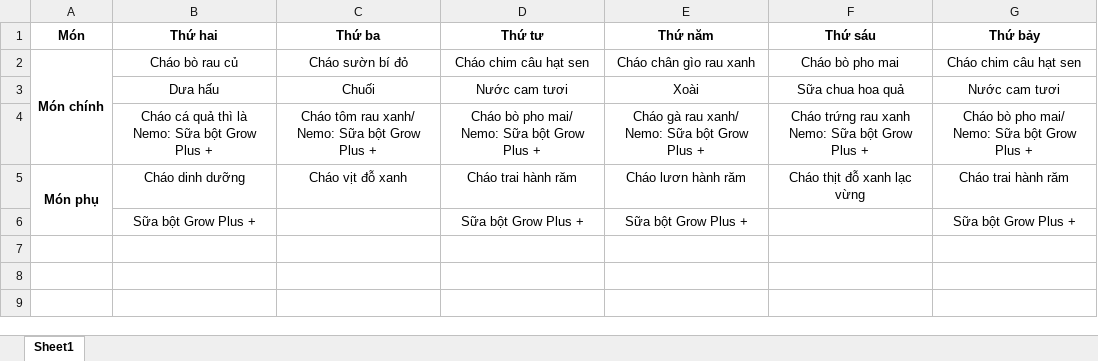
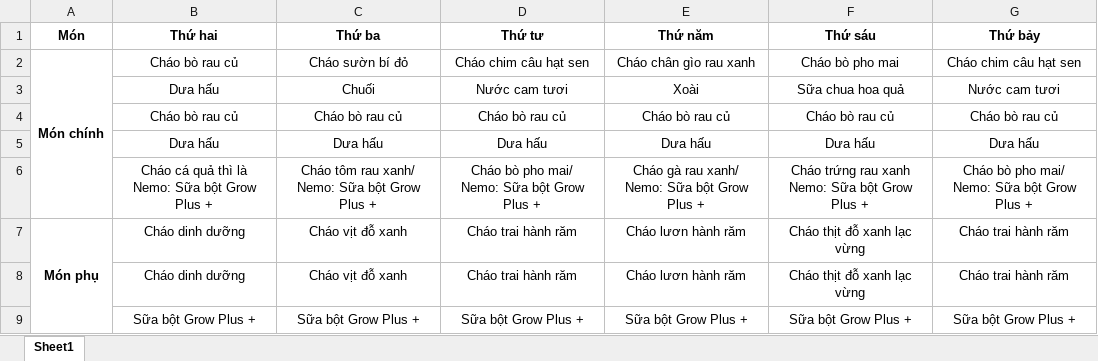
Before and after one commit to Garfield103197/Erp_billgate_admin, an Excel workbook: src/assets/files/menu-table.xlsx, sheet Sheet1, drawn as a sheet; values as stored, in another font and other column widths than the file's, no borders; addresses are those after the commit; the diff names each change by its address in the sheet, - before the commit and + after, or states it on an @@ line.

```diff
--- a/src/assets/files/menu-table.xlsx (sheet Sheet1)
+++ b/src/assets/files/menu-table.xlsx (sheet Sheet1)
+row 4:  | Cháo bò rau củ | Cháo bò rau củ | Cháo bò rau củ | Cháo bò rau củ | Cháo bò rau củ | Cháo bò rau củ
+row 5:  | Dưa hấu | Dưa hấu | Dưa hấu | Dưa hấu | Dưa hấu | Dưa hấu
+row 8:  | Cháo dinh dưỡng | Cháo vịt đỗ xanh | Cháo trai hành răm | Cháo lươn hành răm | Cháo thịt đỗ xanh lạc vừng | Cháo trai hành răm
-C9 (Thứ ba): (empty)
+C9 (Thứ ba): Sữa bột Grow Plus +
-F9 (Thứ sáu): (empty)
+F9 (Thứ sáu): Sữa bột Grow Plus +
```
Also changed, not shown: 34 other files.
